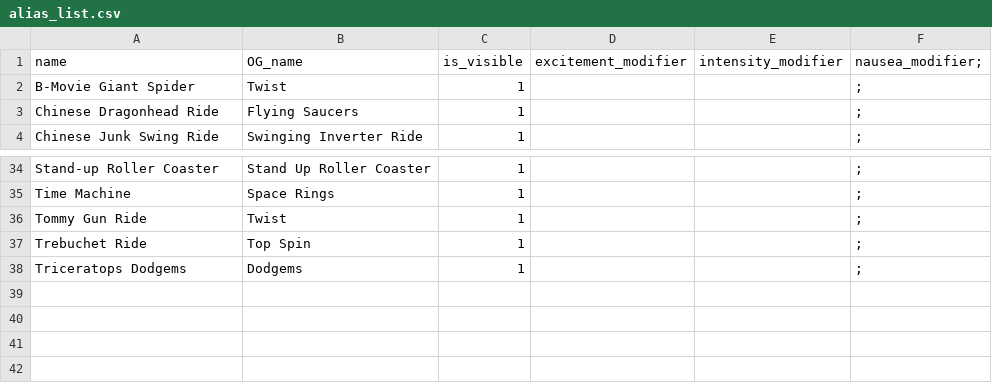
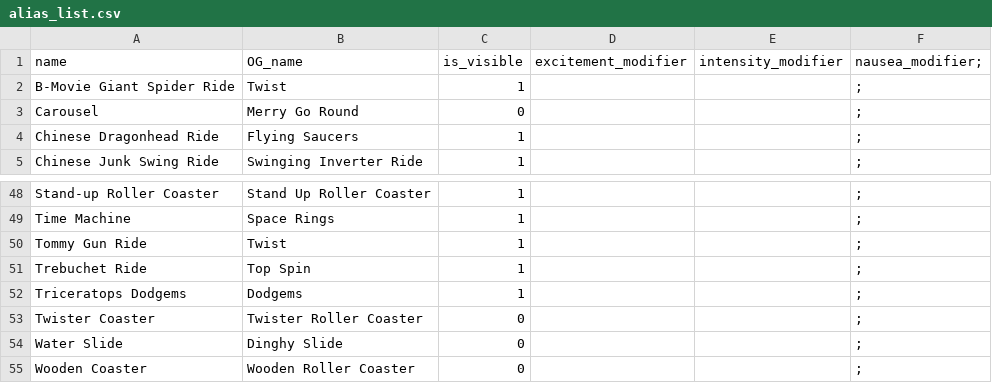
Before and after one commit to hjylha/RCTpricecalculator, a CSV file: data/alias_list.csv, drawn as a sheet; only a part is shown, gaps mark what is left out; the diff covers the shown part only.

```diff
--- a/data/alias_list.csv
+++ b/data/alias_list.csv
@@ -1,3 +1,4 @@
 name,OG_name,is_visible,excitement_modifier,intensity_modifier,nausea_modifier;
-B-Movie Giant Spider,Twist,1,,,;
+B-Movie Giant Spider Ride,Twist,1,,,;
+Carousel,Merry Go Round,0,,,;
 Chinese Dragonhead Ride,Flying Saucers,1,,,;
@@ -38 +52,4 @@ Trebuchet Ride,Top Spin,1,,,;
 Triceratops Dodgems,Dodgems,1,,,;
+Twister Coaster,Twister Roller Coaster,0,,,;
+Water Slide,Dinghy Slide,0,,,;
+Wooden Coaster,Wooden Roller Coaster,0,,,;
```
Also changed, not shown: 13 added rows elsewhere in this file.
